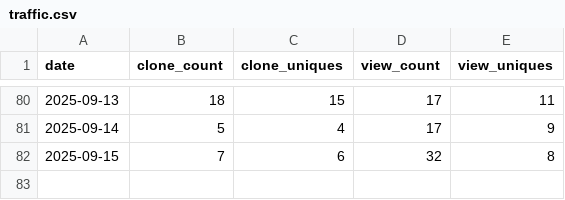
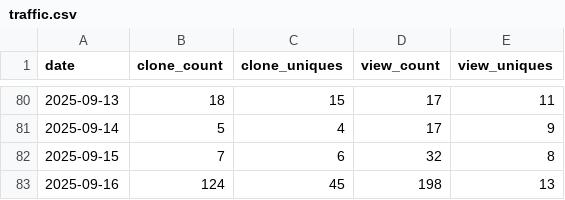
Before and after one commit to en-tropyc/bonsol_website, a CSV file: data/traffic.csv, drawn as a sheet; only a part is shown, gaps mark what is left out; the diff names each change by its address in the sheet, - before the commit and + after, or states it on an @@ line.

Commit message:
traffic data for bonsol-collective/bonsol repo - 2025-09-17

```diff
--- a/data/traffic.csv
+++ b/data/traffic.csv
+row 83: 2025-09-16 | 124 | 45 | 198 | 13
```
